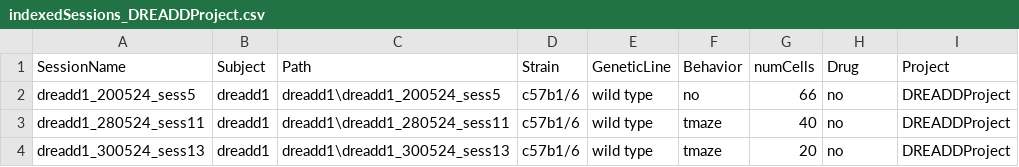
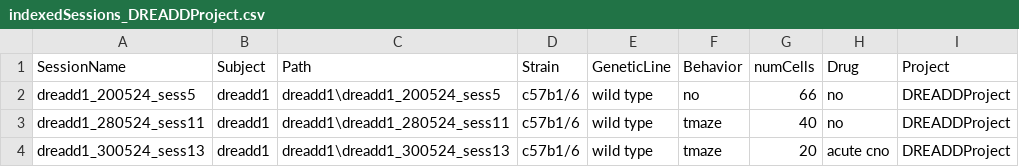
Before and after one commit to abadpablo/DREADDProject, a CSV file: indexedSessions_DREADDProject.csv, drawn as a sheet.

Commit message:
Added Session: DREADD1_300524_sess13

```diff
--- a/indexedSessions_DREADDProject.csv
+++ b/indexedSessions_DREADDProject.csv
@@ -3,2 +3,2 @@ dreadd1_200524_sess5,dreadd1,dreadd1\dreadd1_200524_sess5,c57b1/6,wild type,no,6
 dreadd1_280524_sess11,dreadd1,dreadd1\dreadd1_280524_sess11,c57b1/6,wild type,tmaze,40,no,DREADDProject
-dreadd1_300524_sess13,dreadd1,dreadd1\dreadd1_300524_sess13,c57b1/6,wild type,tmaze,20,no,DREADDProject
+dreadd1_300524_sess13,dreadd1,dreadd1\dreadd1_300524_sess13,c57b1/6,wild type,tmaze,20,acute cno,DREADDProject
```
